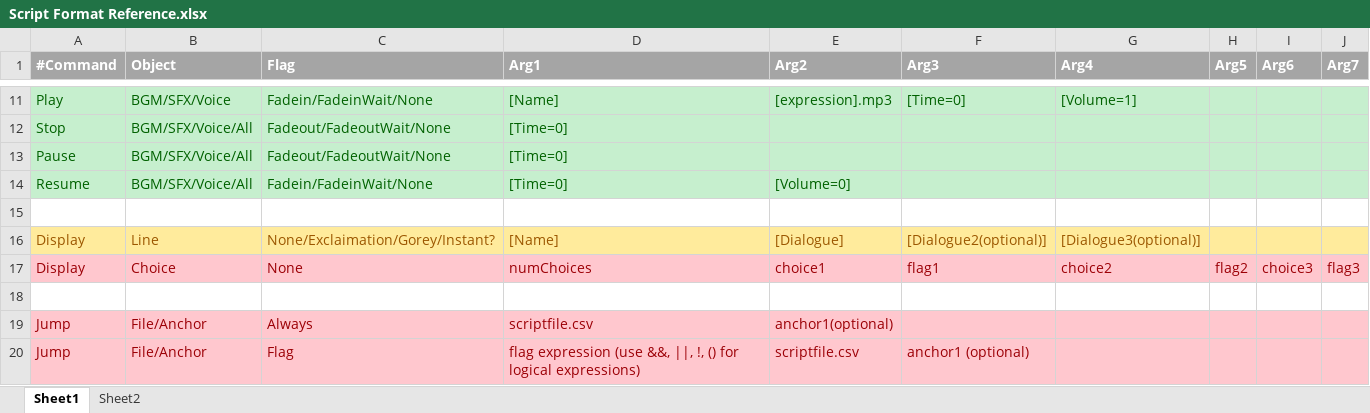
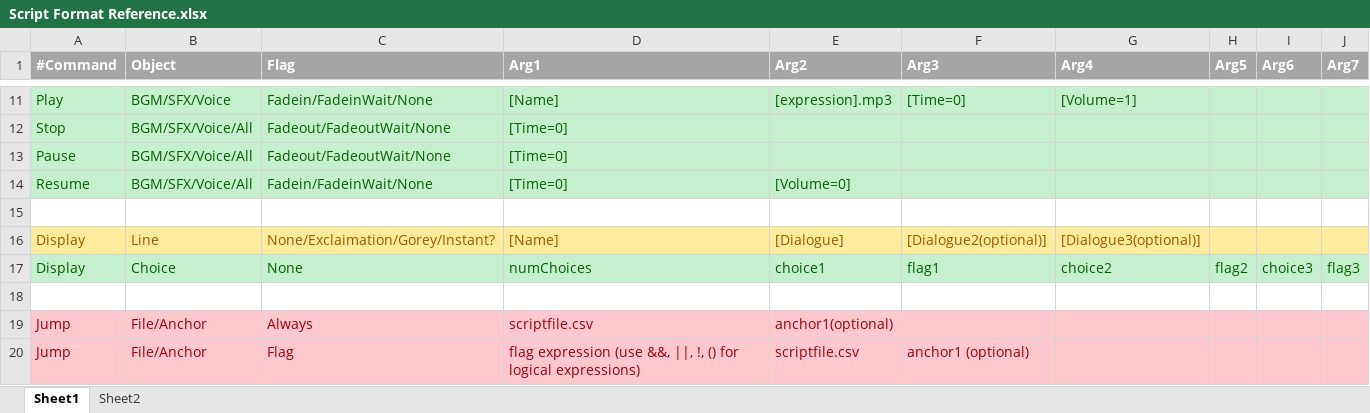
Before and after one commit to Ming-2015/Visual-Novel-Engine, an Excel workbook: SFML_tester/Script Format Reference.xlsx, sheet Sheet1, drawn as a sheet; only a part is shown, gaps mark what is left out; values as stored, in another font and other column widths than the file's, no borders; the diff names each change by its address in the sheet, - before the commit and + after, or states it on an @@ line.

```diff
--- a/SFML_tester/Script Format Reference.xlsx (sheet Sheet1)
+++ b/SFML_tester/Script Format Reference.xlsx (sheet Sheet1)
@@ A17:J17 fill: #FFC7CE → #C6EFCE, text colour: #9C0006 → #006100 @@
```
Also changed, not shown: 6 other files.
